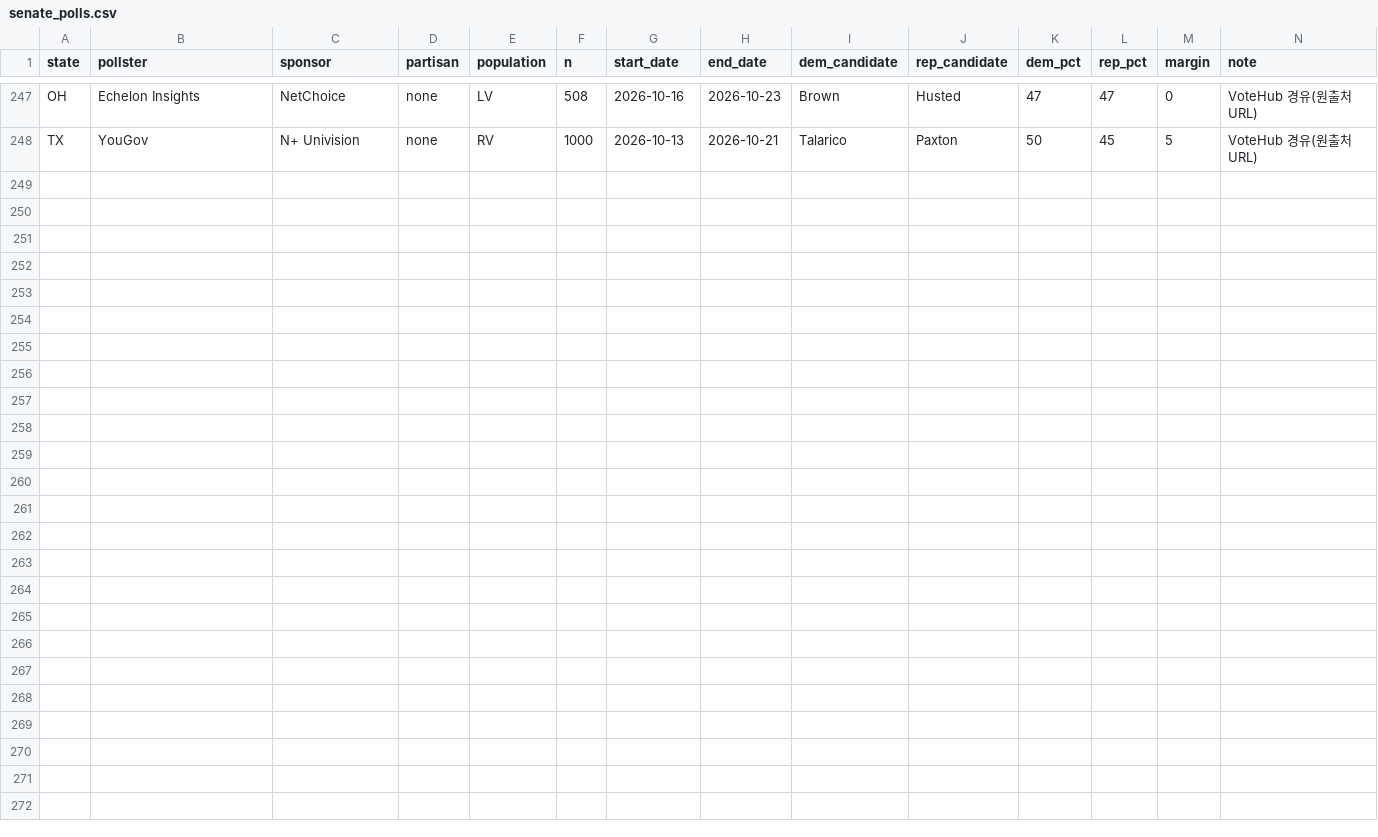
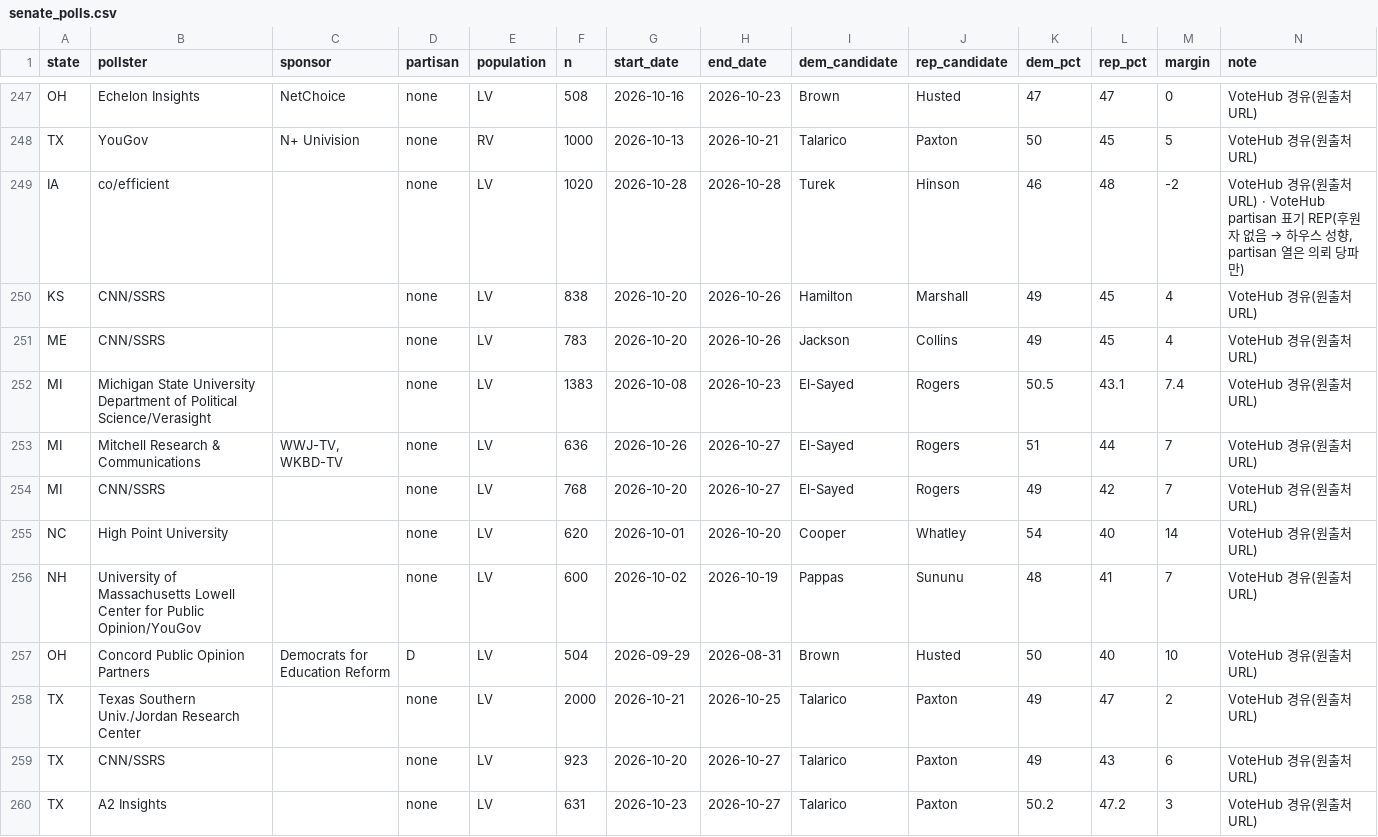
Before and after one commit to us-elections-2026/us-elections-2026.github.io, a CSV file: data/senate_polls.csv, drawn as a sheet; only a part is shown, gaps mark what is left out; rows hold the shown columns only; the diff names each change by its address in the sheet, - before the commit and + after, or states it on an @@ line.

Commit message:
일일 자동 발행: 상원 일일 로그 (2026-10-30) · 조사 +12행
publish_daily.sh: _NIS senate_daily/<날짜>_일일브리핑_KR.md → data/senate_daily_log.json(일일 절) + state_ledger.json(주별 장부) + senate_polls.csv(고정 표 추출, 중복 제거). 날짜: 2026-10-30

```diff
--- a/data/senate_polls.csv
+++ b/data/senate_polls.csv
+row 249: IA | co/efficient |  | none | LV | 1020 | 2026-10-28 | 2026-10-28 | Turek | Hinson | 46 | 48 | -2 | VoteHub 경유(원출처 URL) · VoteHub partisan 표기 REP(후원자 없음 → 하우스 성향, partisan 열은 의뢰 당파만)
+row 250: KS | CNN/SSRS |  | none | LV | 838 | 2026-10-20 | 2026-10-26 | Hamilton | Marshall | 49 | 45 | 4 | VoteHub 경유(원출처 URL)
+row 251: ME | CNN/SSRS |  | none | LV | 783 | 2026-10-20 | 2026-10-26 | Jackson | Collins | 49 | 45 | 4 | VoteHub 경유(원출처 URL)
+row 252: MI | Michigan State University Department of Political Science/Verasight |  | none | LV | 1383 | 2026-10-08 | 2026-10-23 | El-Sayed | Rogers | 50.5 | 43.1 | 7.4 | VoteHub 경유(원출처 URL)
+row 253: MI | Mitchell Research & Communications | WWJ-TV, WKBD-TV | none | LV | 636 | 2026-10-26 | 2026-10-27 | El-Sayed | Rogers | 51 | 44 | 7 | VoteHub 경유(원출처 URL)
+row 254: MI | CNN/SSRS |  | none | LV | 768 | 2026-10-20 | 2026-10-27 | El-Sayed | Rogers | 49 | 42 | 7 | VoteHub 경유(원출처 URL)
+row 255: NC | High Point University |  | none | LV | 620 | 2026-10-01 | 2026-10-20 | Cooper | Whatley | 54 | 40 | 14 | VoteHub 경유(원출처 URL)
+row 256: NH | University of Massachusetts Lowell Center for Public Opinion/YouGov |  | none | LV | 600 | 2026-10-02 | 2026-10-19 | Pappas | Sununu | 48 | 41 | 7 | VoteHub 경유(원출처 URL)
+row 257: OH | Concord Public Opinion Partners | Democrats for Education Reform | D | LV | 504 | 2026-09-29 | 2026-08-31 | Brown | Husted | 50 | 40 | 10 | VoteHub 경유(원출처 URL)
+row 258: TX | Texas Southern Univ./Jordan Research Center |  | none | LV | 2000 | 2026-10-21 | 2026-10-25 | Talarico | Paxton | 49 | 47 | 2 | VoteHub 경유(원출처 URL)
+row 259: TX | CNN/SSRS |  | none | LV | 923 | 2026-10-20 | 2026-10-27 | Talarico | Paxton | 49 | 43 | 6 | VoteHub 경유(원출처 URL)
+row 260: TX | A2 Insights |  | none | LV | 631 | 2026-10-23 | 2026-10-27 | Talarico | Paxton | 50.2 | 47.2 | 3 | VoteHub 경유(원출처 URL)
```
Also changed, not shown: 2 other files.
